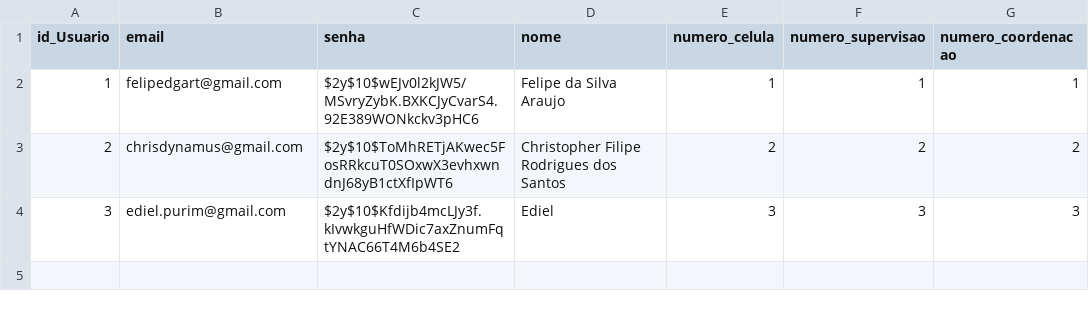
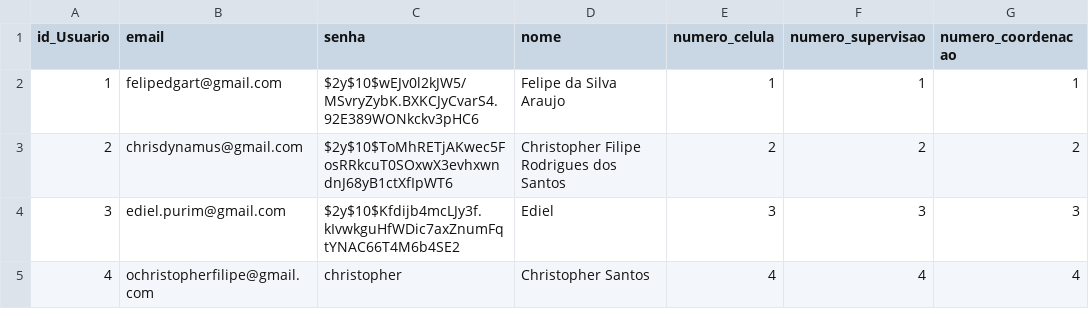
Before and after one commit to felip-araujo/idpb, a CSV file: analise_dados/dados_csv/dados_usuarios.csv, drawn as a sheet.

```diff
--- a/analise_dados/dados_csv/dados_usuarios.csv
+++ b/analise_dados/dados_csv/dados_usuarios.csv
@@ -4 +4,2 @@ id_Usuario,email,senha,nome,numero_celula,numero_supervisao,numero_coordenacao
 3,ediel.purim@gmail.com,$2y$10$Kfdijb4mcLJy3f.kIvwkguHfWDic7axZnumFqtYNAC66T4M6b4SE2,Ediel  ,3,3,3
+4,ochristopherfilipe@gmail.com,christopher,Christopher Santos,4,4,4
```
Also changed, not shown: 3 other files.
